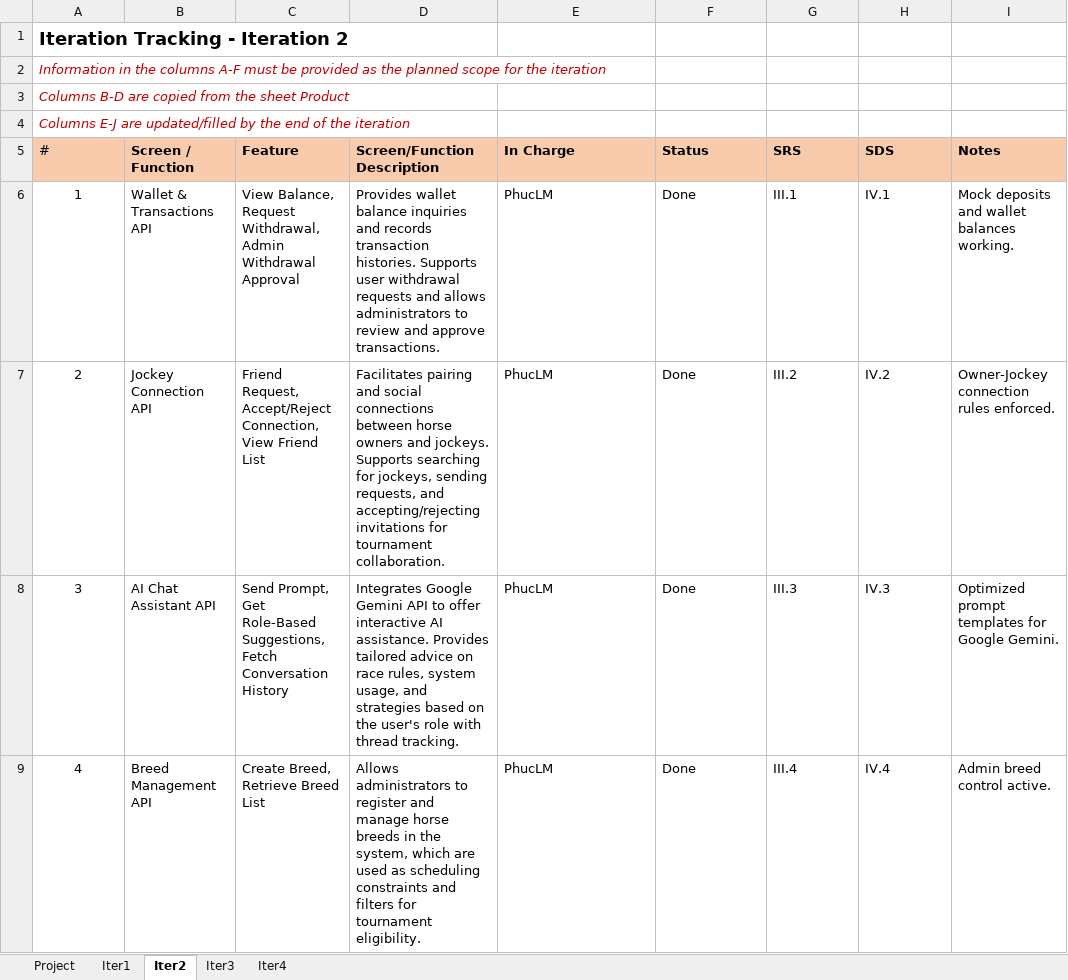
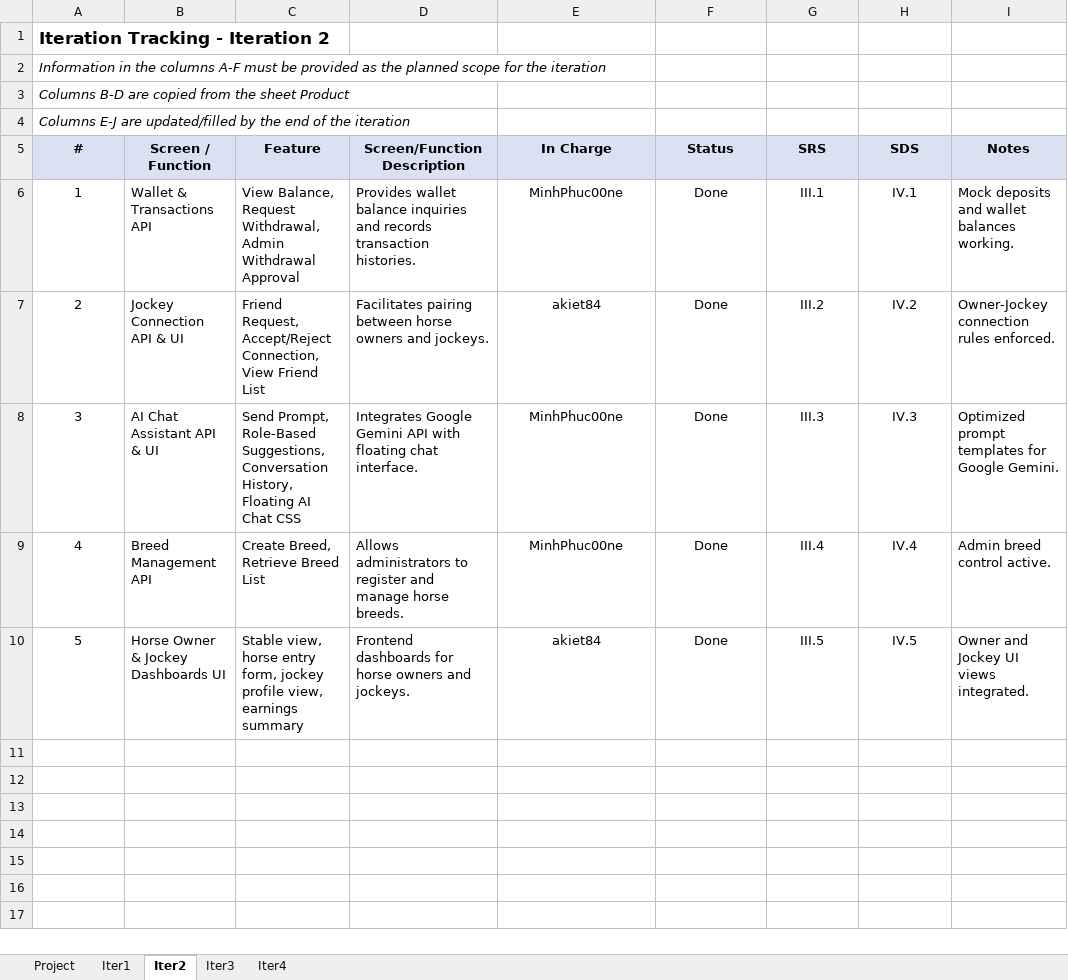
Before and after one commit to MinhPhuc00ne/horse-racing-system, an Excel workbook: doc/Project_Tracking_BE.xlsx, sheet Iter2, drawn as a sheet; values as stored, in another font and other column widths than the file's, no borders; the diff names each change by its address in the sheet, - before the commit and + after, or states it on an @@ line.

```diff
--- a/doc/Project_Tracking_BE.xlsx (sheet Iter2)
+++ b/doc/Project_Tracking_BE.xlsx (sheet Iter2)
@@ A1 text size: smaller @@
-A2:A4 text colour: #C00000
+A2:A4 text colour: black
-A5:F5 fill: #F8CBAD
+A5:F5 fill: #D9E1F2
-A5 bold: off
+A5 bold: on
-A5:I5 alignment: left
+A5:I5 alignment: center
-G5:H5 fill: #F7CAAC
+G5:H5 fill: #D9E1F2
-I5 fill: #F8CBAD
+I5 fill: #D9E1F2
-D6 (Screen/Function Description): …transaction histories. Supports user withdrawal requests and allows administrators to review and approve transactions.
+D6 (Screen/Function Description): …transaction histories.
-E6 (In Charge): PhucLM
+E6 (In Charge): MinhPhuc00ne
-E6:H9 alignment: left
+E6:H9 alignment: center
-B7 (Screen / Function): Jockey Connection API
+B7 (Screen / Function): Jockey Connection API & UI
-D7 (Screen/Function Description): Facilitates pairing and social connections between horse owners and jockeys. Supports searching for jockeys, sending requests, and accepting/rejecting invitations for tournament collaboration.
+D7 (Screen/Function Description): Facilitates pairing between horse owners and jockeys.
-E7 (In Charge): PhucLM
+E7 (In Charge): akiet84
-B8 (Screen / Function): AI Chat Assistant API
+B8 (Screen / Function): AI Chat Assistant API & UI
-C8 (Feature): Send Prompt, Get Role-Based Suggestions, Fetch Conversation History
+C8 (Feature): Send Prompt, Role-Based Suggestions, Conversation History, Floating AI Chat CSS
-D8 (Screen/Function Description): …Gemini API to offer interactive AI assistance. Provides tailored advice on race rules, system usage, and strategies based on the user's role with thread tracking.
+D8 (Screen/Function Description): …Gemini API with floating chat interface.
-E8:E9 (In Charge): PhucLM
+E8:E9 (In Charge): MinhPhuc00ne
-D9 (Screen/Function Description): …manage horse breeds in the system, which are used as scheduling constraints and filters for tournament eligibility.
+D9 (Screen/Function Description): …manage horse breeds.
+row 10: 5 | Horse Owner & Jockey Dashboards UI | Stable view, horse entry form, jockey profile view, earnings summary | Frontend dashboards for horse owners and jockeys. | akiet84 | Done | III.5 | IV.5 | Owner and Jockey UI views integrated.
```
Also changed, not shown: sheet Project, sheet Iter4, sheet Iter3, sheet Iter1, doc/Issues_Report_BE.xlsx, 2 other files.
